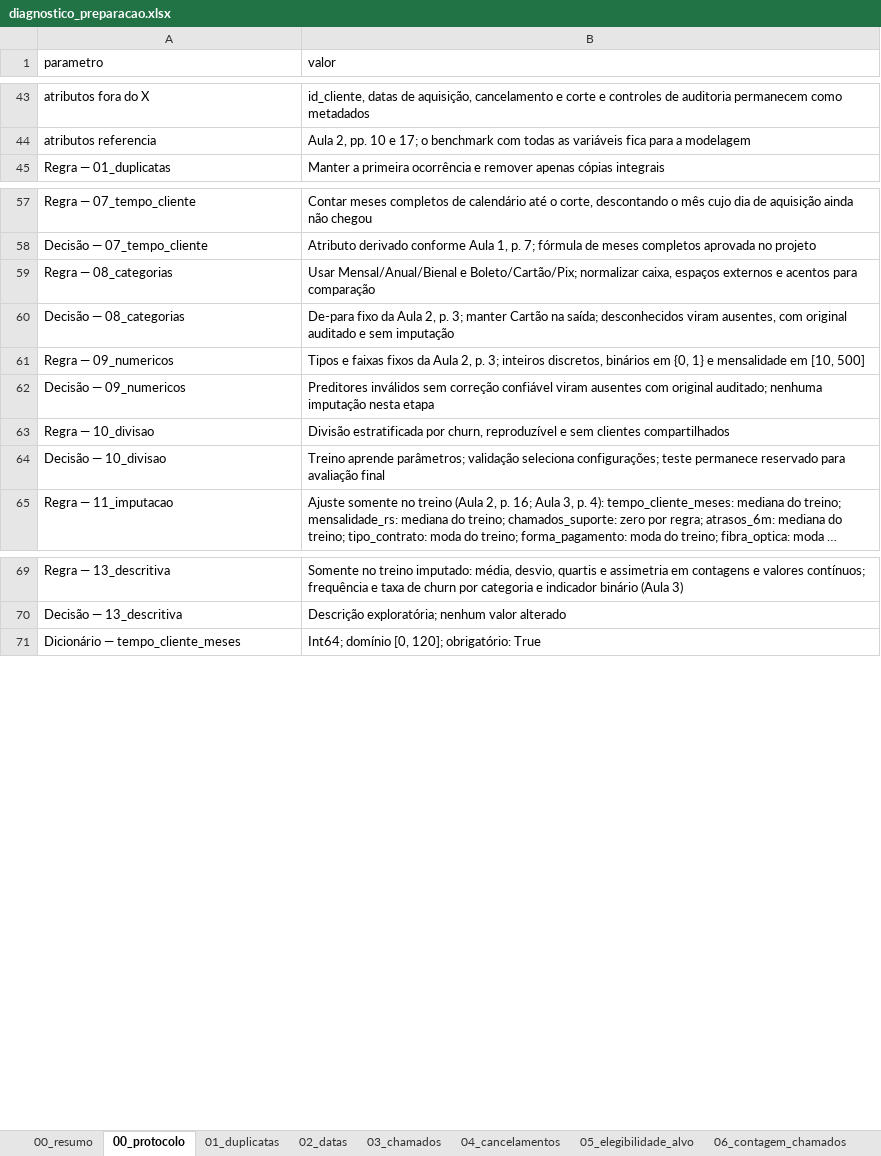
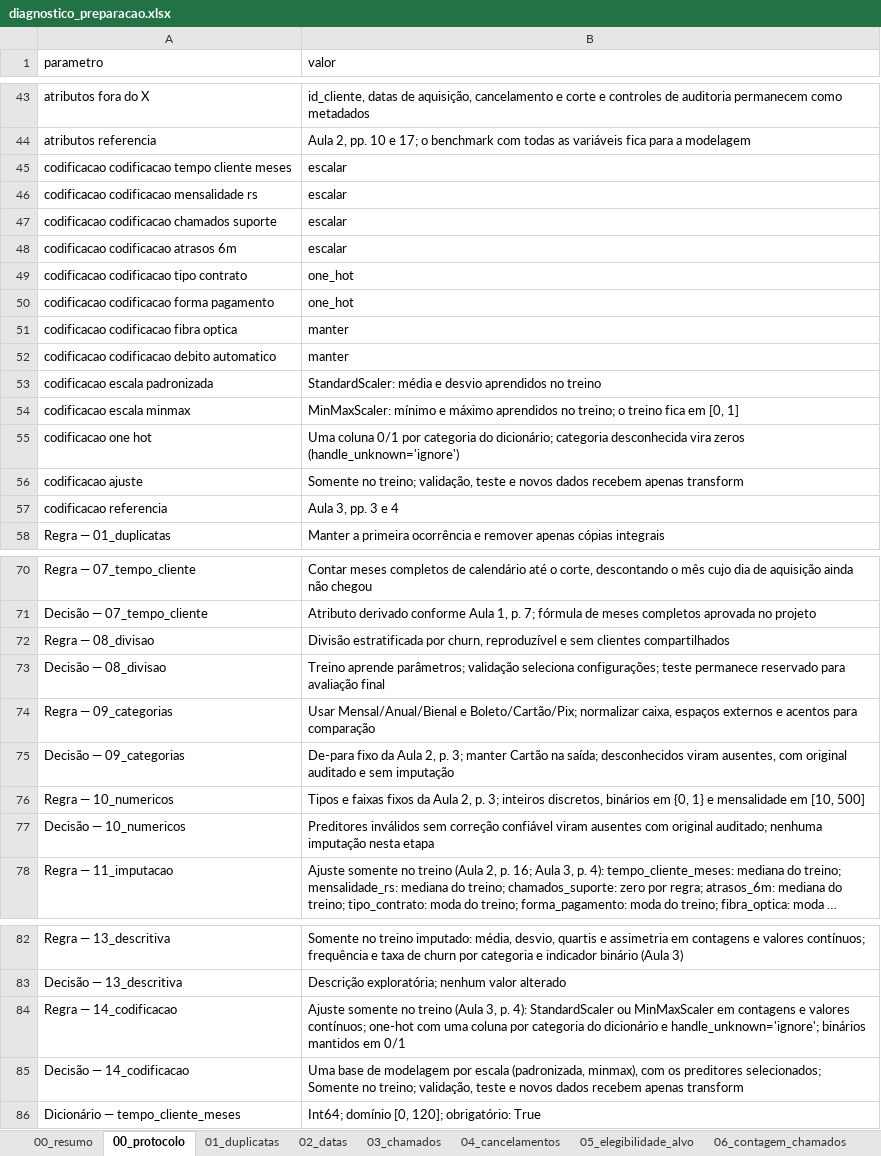
Before and after one commit to mavff/Churn_prediction_ML_approach, an Excel workbook: relatorios/diagnostico_preparacao.xlsx, sheet 00_protocolo, drawn as a sheet; only a part is shown, gaps mark what is left out; long unchanged cells end in …; values as stored, in another font and other column widths than the file's, no borders; removed rows and columns are numbered as before the commit, all else as after; the diff names each change by its address in the sheet, - before the commit and + after, or states it on an @@ line.

```diff
--- a/relatorios/diagnostico_preparacao.xlsx (sheet 00_protocolo)
+++ b/relatorios/diagnostico_preparacao.xlsx (sheet 00_protocolo)
+row 45: codificacao codificacao tempo cliente meses | escalar
+row 46: codificacao codificacao mensalidade rs | escalar
+row 47: codificacao codificacao chamados suporte | escalar
+row 48: codificacao codificacao atrasos 6m | escalar
+row 49: codificacao codificacao tipo contrato | one_hot
+row 50: codificacao codificacao forma pagamento | one_hot
+row 51: codificacao codificacao fibra optica | manter
+row 52: codificacao codificacao debito automatico | manter
+row 53: codificacao escala padronizada | StandardScaler: média e desvio aprendidos no treino
+row 54: codificacao escala minmax | MinMaxScaler: mínimo e máximo aprendidos no treino; o treino fica em [0, 1]
+row 55: codificacao one hot | Uma coluna 0/1 por categoria do dicionário; categoria desconhecida vira zeros (handle_unknown='ignore')
+row 56: codificacao ajuste | Somente no treino; validação, teste e novos dados recebem apenas transform
+row 57: codificacao referencia | Aula 3, pp. 3 e 4
+row 72: Regra — 08_divisao | Divisão estratificada por churn, reproduzível e sem clientes compartilhados
+row 73: Decisão — 08_divisao | Treino aprende parâmetros; validação seleciona configurações; teste permanece reservado para avaliação final
-A74 (parametro): Regra — 08_categorias
+A74 (parametro): Regra — 09_categorias
-A75 (parametro): Decisão — 08_categorias
+A75 (parametro): Decisão — 09_categorias
-A76 (parametro): Regra — 09_numericos
+A76 (parametro): Regra — 10_numericos
-A77 (parametro): Decisão — 09_numericos
+A77 (parametro): Decisão — 10_numericos
-row 63: Regra — 10_divisao | Divisão estratificada por churn, reproduzível e sem clientes compartilhados
-row 64: Decisão — 10_divisao | Treino aprende parâmetros; validação seleciona configurações; teste permanece reservado para avaliação final
+row 84: Regra — 14_codificacao | Ajuste somente no treino (Aula 3, p. 4): StandardScaler ou MinMaxScaler em contagens e valores contínuos; one-hot com uma coluna por categoria do dicionário e handle_unknown='ignore'; binários mantidos em 0/1
+row 85: Decisão — 14_codificacao | Uma base de modelagem por escala (padronizada, minmax), com os preditores selecionados; Somente no treino; validação, teste e novos dados recebem apenas transform
```
Also changed, not shown: sheet 08_divisao, sheet 10_numericos, sheet 09_categorias, sheet 00_resumo, other sheet tabs, 21 other files.
